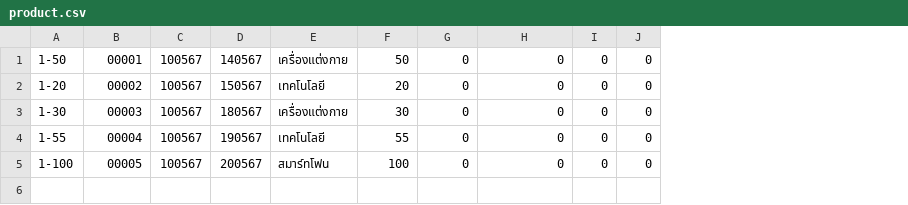
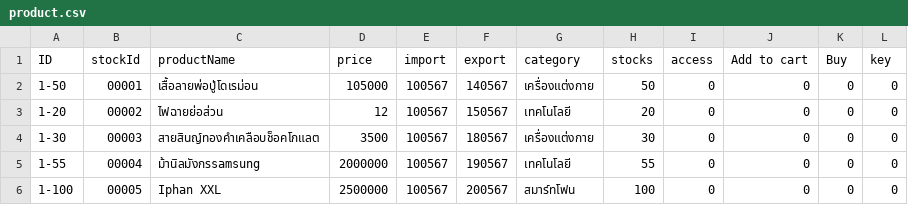
Before and after one commit to Srisuphadith/CPE112_Sale_management, a CSV file: product.csv, drawn as a sheet; addresses are those after the commit; the diff names each change by its address in the sheet, - before the commit and + after, or states it on an @@ line.

Commit message:
add find with category and update shop read from file

```diff
--- a/product.csv
+++ b/product.csv
+column C, rows 2-6: เสื้อลายพ่อปู่โดเรม่อน | ไฟฉายย่อส่วน | สายสินญ์ทองคำเคลือบช็อคโกแลต | ม้านิลมังกรsamsung | Iphan XXL
+column D, rows 2-6: 105000 | 12 | 3500 | 2000000 | 2500000
+row 1: ID | stockId | productName | price | import | export | category | stocks | access | Add to cart | Buy | key
```
Also changed, not shown: 6 other files.
